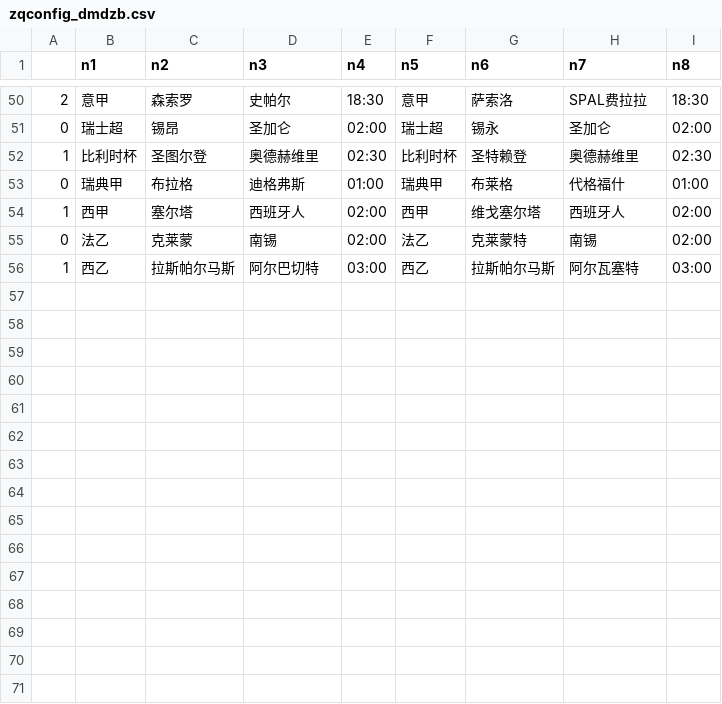
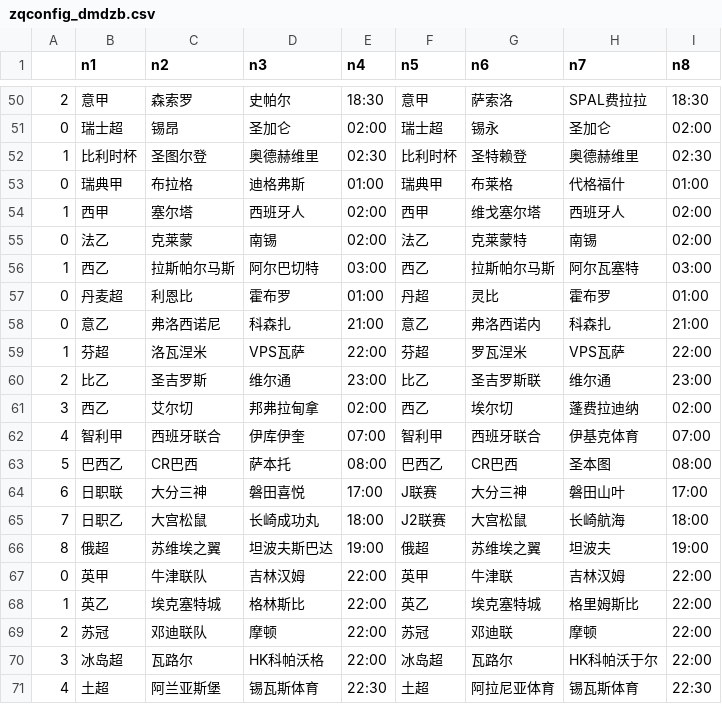
Before and after one commit to Jack1shao/wbw, a CSV file: zqconfig_dmdzb.csv, drawn as a sheet; only a part is shown, gaps mark what is left out.

```diff
--- a/zqconfig_dmdzb.csv
+++ b/zqconfig_dmdzb.csv
@@ -56 +56,16 @@
 1,西乙,拉斯帕尔马斯,阿尔巴切特,03:00,西乙,拉斯帕尔马斯,阿尔瓦塞特,03:00
+0,丹麦超,利恩比,霍布罗,01:00,丹超,灵比,霍布罗,01:00
+0,意乙,弗洛西诺尼,科森扎,21:00,意乙,弗洛西诺内,科森扎,21:00
+1,芬超,洛瓦涅米,VPS瓦萨,22:00,芬超,罗瓦涅米,VPS瓦萨,22:00
+2,比乙,圣吉罗斯,维尔通,23:00,比乙,圣吉罗斯联,维尔通,23:00
+3,西乙,艾尔切,邦弗拉甸拿,02:00,西乙,埃尔切,蓬费拉迪纳,02:00
+4,智利甲,西班牙联合,伊库伊奎,07:00,智利甲,西班牙联合,伊基克体育,07:00
+5,巴西乙,CR巴西,萨本托,08:00,巴西乙,CR巴西,圣本图,08:00
+6,日职联,大分三神,磐田喜悦,17:00,J联赛,大分三神,磐田山叶,17:00
+7,日职乙,大宫松鼠,长崎成功丸,18:00,J2联赛,大宫松鼠,长崎航海,18:00
+8,俄超,苏维埃之翼,坦波夫斯巴达,19:00,俄超,苏维埃之翼,坦波夫,19:00
+0,英甲,牛津联队,吉林汉姆,22:00,英甲,牛津联,吉林汉姆,22:00
+1,英乙,埃克塞特城,格林斯比,22:00,英乙,埃克塞特城,格里姆斯比,22:00
+2,苏冠,邓迪联队,摩顿,22:00,苏冠,邓迪联,摩顿,22:00
+3,冰岛超,瓦路尔,HK科帕沃格,22:00,冰岛超,瓦路尔,HK科帕沃于尔,22:00
+4,土超,阿兰亚斯堡,锡瓦斯体育,22:30,土超,阿拉尼亚体育,锡瓦斯体育,22:30
```
Also changed, not shown: bifa.csv, 3 other files.
